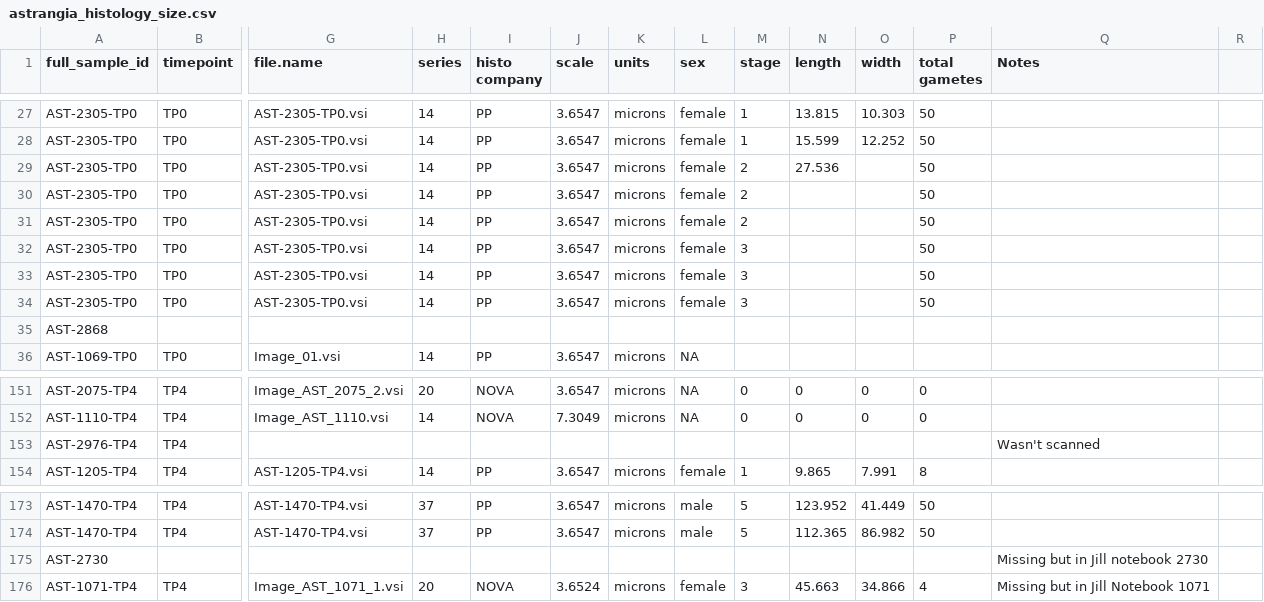
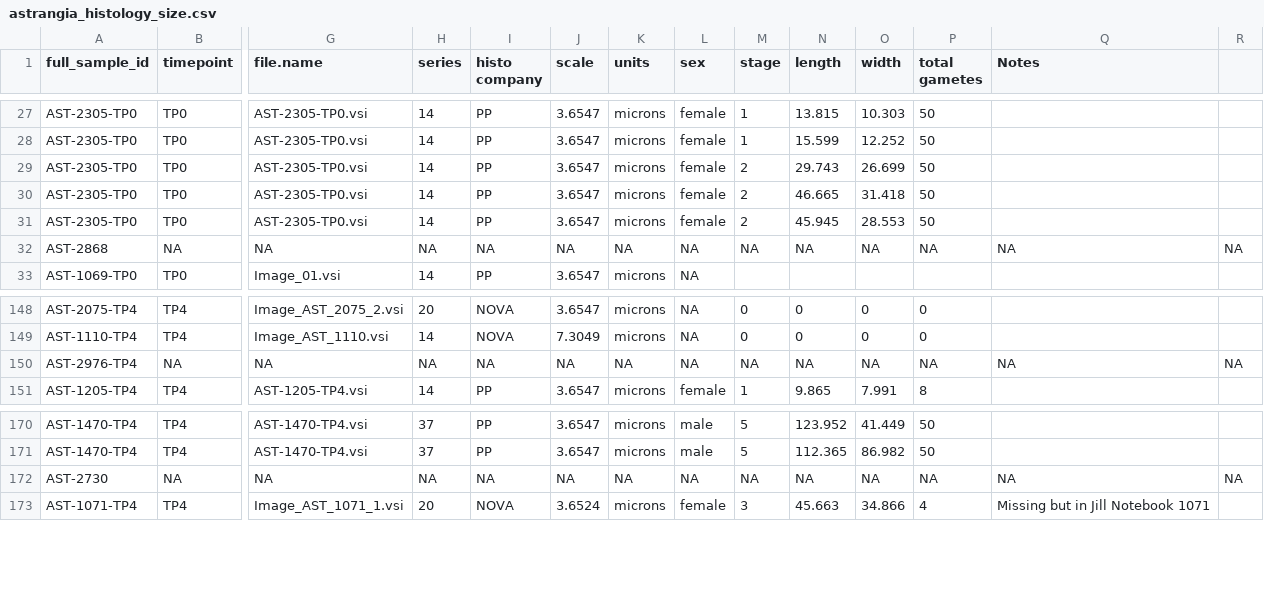
Before and after one commit to chloe-gilligan/astrangia_histology, a CSV file: data/astrangia_histology_size.csv, drawn as a sheet; only a part is shown, gaps mark what is left out; removed rows and columns are numbered as before the commit, all else as after; rows hold the shown columns only; the diff names each change by its address in the sheet, - before the commit and + after, or states it on an @@ line.

```diff
--- a/data/astrangia_histology_size.csv
+++ b/data/astrangia_histology_size.csv
-N29 (length): 27.536
+N29 (length): 29.743
-O29 (width): (empty)
+O29 (width): 26.699
-N30 (length): (empty)
+N30 (length): 46.665
-O30 (width): (empty)
+O30 (width): 31.418
-N31 (length): (empty)
+N31 (length): 45.945
-O31 (width): (empty)
+O31 (width): 28.553
-row 32: AST-2305-TP0 | TP0 | AST-2305-TP0.vsi | 14 | PP | 3.6547 | microns | female | 3 |  |  | 50
-row 33: AST-2305-TP0 | TP0 | AST-2305-TP0.vsi | 14 | PP | 3.6547 | microns | female | 3 |  |  | 50
-row 34: AST-2305-TP0 | TP0 | AST-2305-TP0.vsi | 14 | PP | 3.6547 | microns | female | 3 |  |  | 50
-row 35: AST-2868
+row 32: AST-2868 | NA | NA | NA | NA | NA | NA | NA | NA | NA | NA | NA | NA | NA
-row 153: AST-2976-TP4 | TP4 |  |  |  |  |  |  |  |  |  |  | Wasn't scanned
+row 150: AST-2976-TP4 | NA | NA | NA | NA | NA | NA | NA | NA | NA | NA | NA | NA | NA
-row 175: AST-2730 |  |  |  |  |  |  |  |  |  |  |  | Missing but in Jill notebook 2730
+row 172: AST-2730 | NA | NA | NA | NA | NA | NA | NA | NA | NA | NA | NA | NA | NA
```
Also changed, not shown: data/AST_HF_histo_abundance.csv, data/astrangia_histology_abundance.csv, 1 other file.
